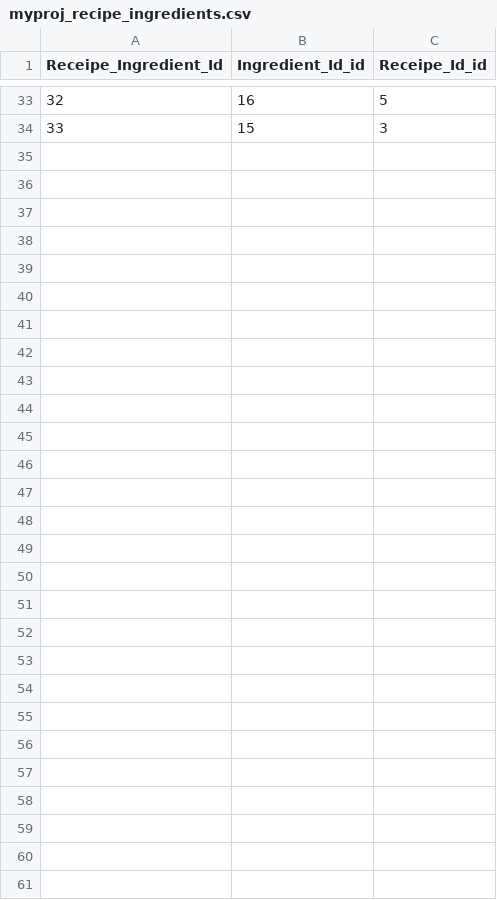
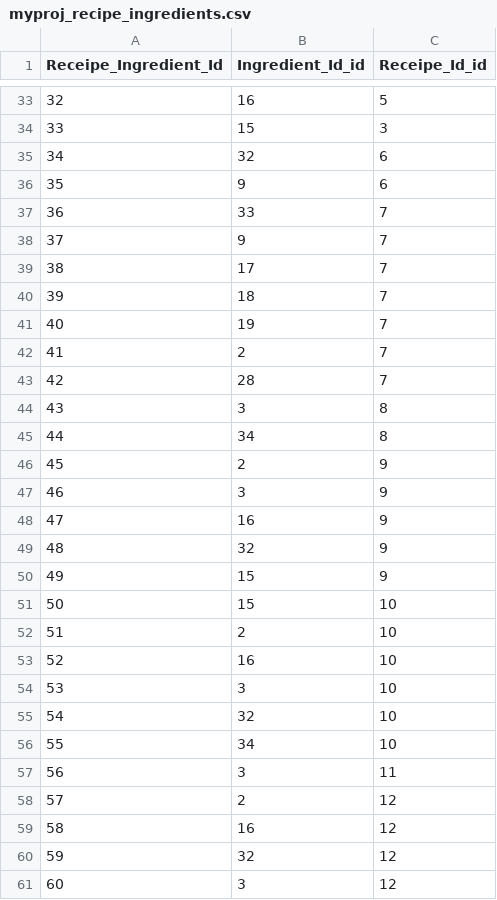
Before and after one commit to kmth-hash/I2R_repo, a CSV file: myproj/myproj/files/myproj_recipe_ingredients.csv, drawn as a sheet; only a part is shown, gaps mark what is left out; the diff names each change by its address in the sheet, - before the commit and + after, or states it on an @@ line.

```diff
--- a/myproj/myproj/files/myproj_recipe_ingredients.csv
+++ b/myproj/myproj/files/myproj_recipe_ingredients.csv
+row 35: 34 | 32 | 6
+row 36: 35 | 9 | 6
+row 37: 36 | 33 | 7
+row 38: 37 | 9 | 7
+row 39: 38 | 17 | 7
+row 40: 39 | 18 | 7
+row 41: 40 | 19 | 7
+row 42: 41 | 2 | 7
+row 43: 42 | 28 | 7
+row 44: 43 | 3 | 8
+row 45: 44 | 34 | 8
+row 46: 45 | 2 | 9
+row 47: 46 | 3 | 9
+row 48: 47 | 16 | 9
+row 49: 48 | 32 | 9
+row 50: 49 | 15 | 9
+row 51: 50 | 15 | 10
+row 52: 51 | 2 | 10
+row 53: 52 | 16 | 10
+row 54: 53 | 3 | 10
+row 55: 54 | 32 | 10
+row 56: 55 | 34 | 10
+row 57: 56 | 3 | 11
+row 58: 57 | 2 | 12
+row 59: 58 | 16 | 12
+row 60: 59 | 32 | 12
+row 61: 60 | 3 | 12
```
Also changed, not shown: myproj/myproj/files/myproj_ingredients.csv, 9 other files.
